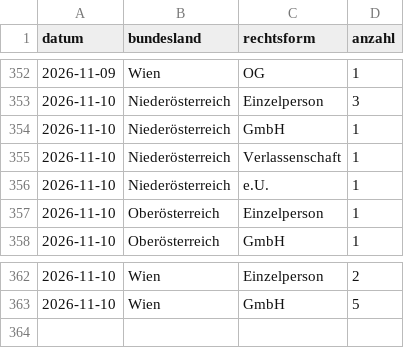
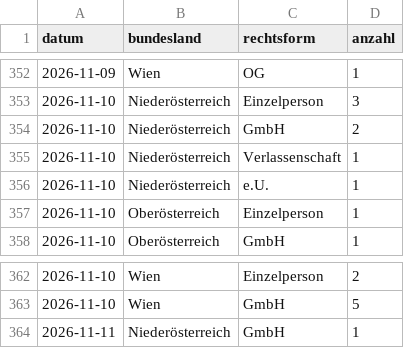
Before and after one commit to 8bpgrr7n74-bit/akv-feed, a CSV file: docs/stats/daily.csv, drawn as a sheet; only a part is shown, gaps mark what is left out.

```diff
--- a/docs/stats/daily.csv
+++ b/docs/stats/daily.csv
@@ -353,3 +353,3 @@ datum,bundesland,rechtsform,anzahl
 2026-11-10,Niederösterreich,Einzelperson,3
-2026-11-10,Niederösterreich,GmbH,1
+2026-11-10,Niederösterreich,GmbH,2
 2026-11-10,Niederösterreich,Verlassenschaft,1
@@ -363 +363,2 @@ datum,bundesland,rechtsform,anzahl
 2026-11-10,Wien,GmbH,5
+2026-11-11,Niederösterreich,GmbH,1
```
Also changed, not shown: 3 other files.
